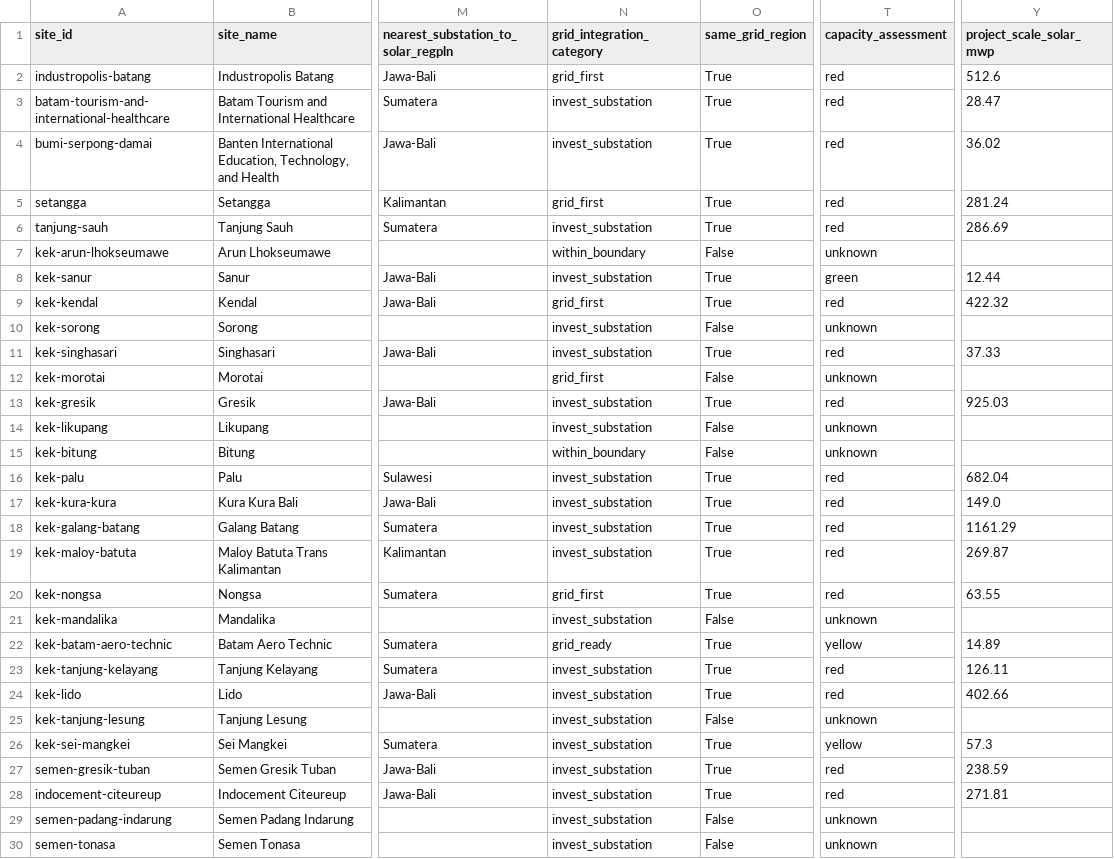
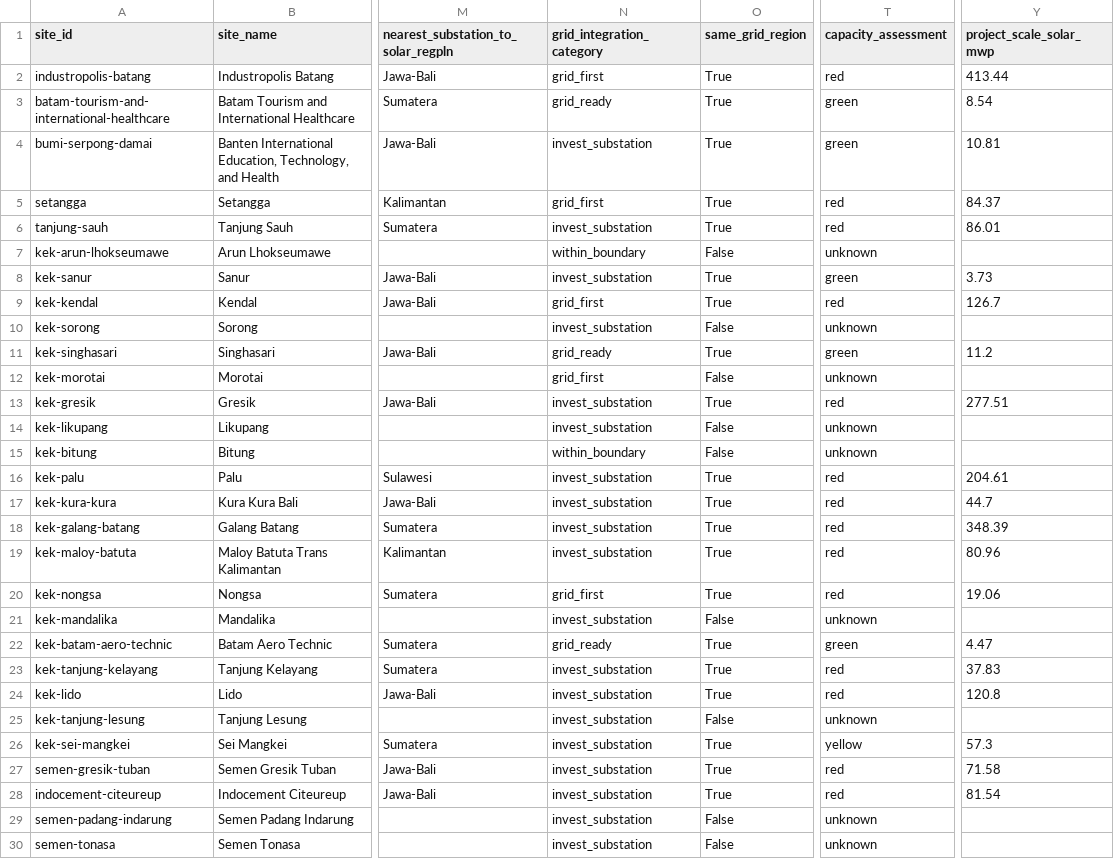
Before and after one commit to shaanbarca/sez-renewable-energy-dashboard, a CSV file: outputs/data/processed/fct_substation_proximity.csv, drawn as a sheet; only a part is shown, gaps mark what is left out; the diff covers the shown part only; the diff names each change by its address in the sheet, - before the commit and + after, or states it on an @@ line.

Commit message:
fix: align substation capacity traffic-light bands with upgrade cost
The ScoreDrawer Grid tab showed yellow "Marginal" + "Why upgrade?
Transformers need uprating to absorb the surplus" when a project
actually fit within the available substation throughput. User-reported
case: 28 MWp solar vs 36 MW free throughput (42 MVA × 0.85 PF) —
ratio 1.29 — flagged for upgrade even though substation_upgrade_cost_per_kw
correctly returned $0.

Root cause: capacity_assessment() bands were 2× / 0.5× (green / yellow / red)
while the cost function returned $0 at ratio ≥ 1.0. The 1.0–2.0 gap
meant the traffic light and the cost column could contradict each other.

Bands now aligned with the cost function:
- green: ratio ≥ 1.0 (fits, $0 upgrade cost)
- yellow: 0.5 ≤ ratio < 1.0 (partial overflow, uprating needed)
- red: ratio < 0.5 (major deficit)

Fallout:
- tests/test_model.py: retuned test_yellow and test_power_factor_affects_traffic_light
  inputs so they still exercise the yellow band under the new thresholds
- docs/METHODOLOGY_CONSOLIDATED.md §8.4: threshold table updated, note added
  about alignment with the cost function
- tests/fixtures/scorecard_golden.pkl: regenerated — several sites flipped
  yellow → green (they genuinely fit)
- outputs/data/processed/fct_substation_proximity.csv: rebuilt for consistency

All 541 tests pass.

```diff
--- a/outputs/data/processed/fct_substation_proximity.csv
+++ b/outputs/data/processed/fct_substation_proximity.csv
-Y2 (project_scale_solar_mwp): 512.6
+Y2 (project_scale_solar_mwp): 413.44
-N3 (grid_integration_category): invest_substation
+N3 (grid_integration_category): grid_ready
-T3:T4 (capacity_assessment): red
+T3:T4 (capacity_assessment): green
-Y3 (project_scale_solar_mwp): 28.47
+Y3 (project_scale_solar_mwp): 8.54
-Y4 (project_scale_solar_mwp): 36.02
+Y4 (project_scale_solar_mwp): 10.81
-Y5 (project_scale_solar_mwp): 281.24
+Y5 (project_scale_solar_mwp): 84.37
-Y6 (project_scale_solar_mwp): 286.69
+Y6 (project_scale_solar_mwp): 86.01
-Y8 (project_scale_solar_mwp): 12.44
+Y8 (project_scale_solar_mwp): 3.73
-Y9 (project_scale_solar_mwp): 422.32
+Y9 (project_scale_solar_mwp): 126.7
-N11 (grid_integration_category): invest_substation
+N11 (grid_integration_category): grid_ready
-T11 (capacity_assessment): red
+T11 (capacity_assessment): green
-Y11 (project_scale_solar_mwp): 37.33
+Y11 (project_scale_solar_mwp): 11.2
-Y13 (project_scale_solar_mwp): 925.03
+Y13 (project_scale_solar_mwp): 277.51
-Y16 (project_scale_solar_mwp): 682.04
+Y16 (project_scale_solar_mwp): 204.61
-Y17 (project_scale_solar_mwp): 149.0
+Y17 (project_scale_solar_mwp): 44.7
-Y18 (project_scale_solar_mwp): 1161.29
+Y18 (project_scale_solar_mwp): 348.39
-Y19 (project_scale_solar_mwp): 269.87
+Y19 (project_scale_solar_mwp): 80.96
-Y20 (project_scale_solar_mwp): 63.55
+Y20 (project_scale_solar_mwp): 19.06
-T22 (capacity_assessment): yellow
+T22 (capacity_assessment): green
-Y22 (project_scale_solar_mwp): 14.89
+Y22 (project_scale_solar_mwp): 4.47
-Y23 (project_scale_solar_mwp): 126.11
+Y23 (project_scale_solar_mwp): 37.83
-Y24 (project_scale_solar_mwp): 402.66
+Y24 (project_scale_solar_mwp): 120.8
-Y27 (project_scale_solar_mwp): 238.59
+Y27 (project_scale_solar_mwp): 71.58
-Y28 (project_scale_solar_mwp): 271.81
+Y28 (project_scale_solar_mwp): 81.54
```
Also changed, not shown: 32 edited cells elsewhere in this file, 5 other files.
